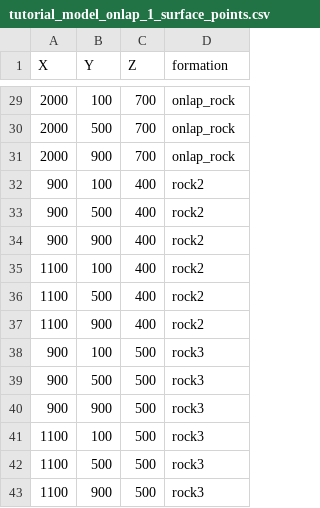
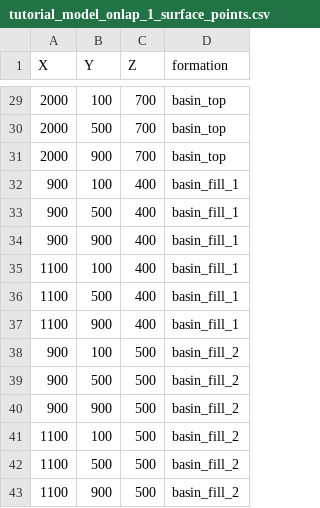
Before and after one commit to cgre-aachen/gempy_data, a CSV file: data/input_data/video_tutorials_v3/tutorial_model_onlap_1_surface_points.csv, drawn as a sheet; only a part is shown, gaps mark what is left out; the diff covers the shown part only.

Commit message:
Improved names for onlap tutorials.

```diff
--- a/data/input_data/video_tutorials_v3/tutorial_model_onlap_1_surface_points.csv
+++ b/data/input_data/video_tutorials_v3/tutorial_model_onlap_1_surface_points.csv
@@ -29,15 +29,15 @@ X,Y,Z,formation
-2000,100,700,onlap_rock
-2000,500,700,onlap_rock
-2000,900,700,onlap_rock
-900,100,400,rock2
-900,500,400,rock2
-900,900,400,rock2
-1100,100,400,rock2
-1100,500,400,rock2
-1100,900,400,rock2
-900,100,500,rock3
-900,500,500,rock3
-900,900,500,rock3
-1100,100,500,rock3
-1100,500,500,rock3
-1100,900,500,rock3
+2000,100,700,basin_top
+2000,500,700,basin_top
+2000,900,700,basin_top
+900,100,400,basin_fill_1
+900,500,400,basin_fill_1
+900,900,400,basin_fill_1
+1100,100,400,basin_fill_1
+1100,500,400,basin_fill_1
+1100,900,400,basin_fill_1
+900,100,500,basin_fill_2
+900,500,500,basin_fill_2
+900,900,500,basin_fill_2
+1100,100,500,basin_fill_2
+1100,500,500,basin_fill_2
+1100,900,500,basin_fill_2
```
Also changed, not shown: 27 edited cells elsewhere in this file, data/input_data/video_tutorials_v3/tutorial_model_onlap_2_orientations.csv, data/input_data/video_tutorials_v3/tutorial_model_onlap_2_surface_points.csv, 1 other file.
